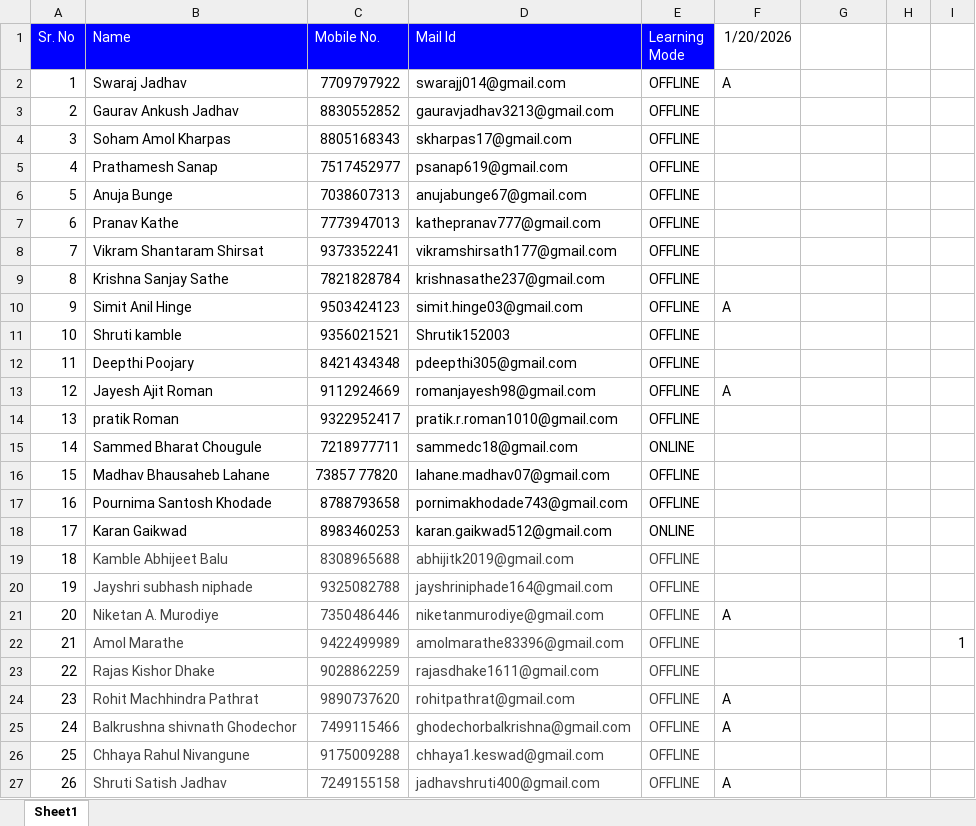
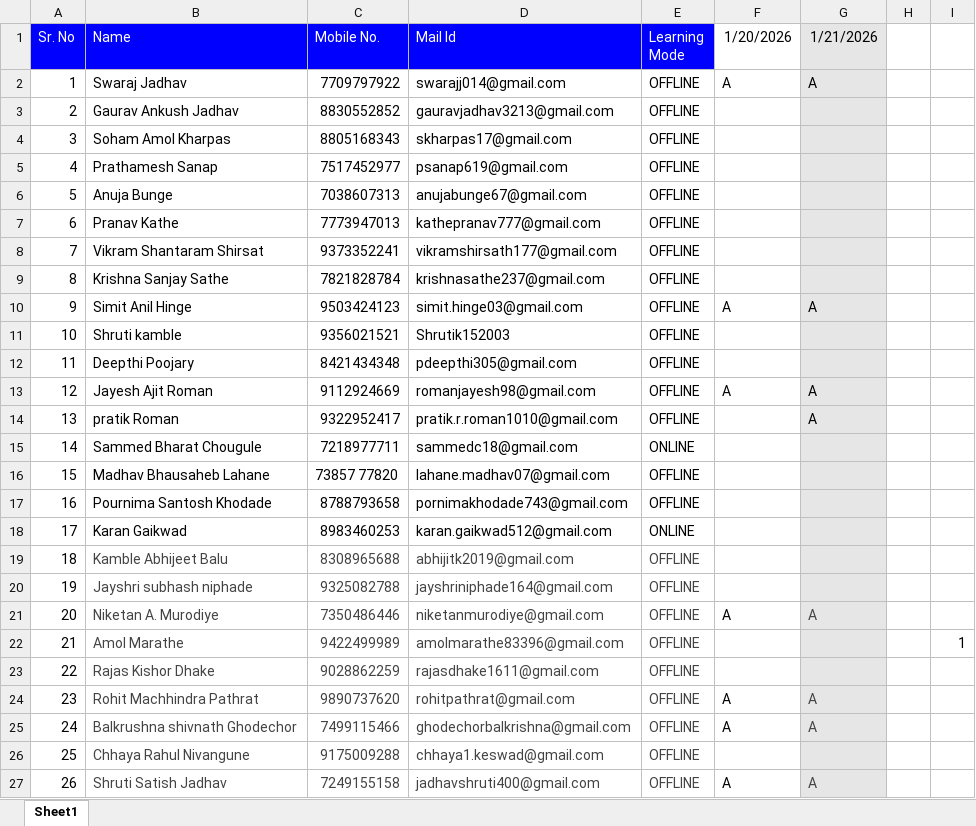
Before and after one commit to sonaliitp1/ITPM-Django-JUNE-JULY, an Excel workbook: Attendance.xlsx, sheet Sheet1, drawn as a sheet; only a part is shown; values as stored, in another font and other column widths than the file's, no borders; the diff covers the shown part only; the diff names each change by its address in the sheet, - before the commit and + after, or states it on an @@ line.

```diff
--- a/Attendance.xlsx (sheet Sheet1)
+++ b/Attendance.xlsx (sheet Sheet1)
-G1: (empty)
+G1: 1/21/2026
-G1:G27 fill: none
+G1:G27 fill: #E7E6E6
-G2 (1/21/2026): (empty)
+G2 (1/21/2026): A
-G10 (1/21/2026): (empty)
+G10 (1/21/2026): A
-G13:G14 (1/21/2026): (empty)
+G13:G14 (1/21/2026): A
-G21 (1/21/2026): (empty)
+G21 (1/21/2026): A
-G24:G25 (1/21/2026): (empty)
+G24:G25 (1/21/2026): A
-G27 (1/21/2026): (empty)
+G27 (1/21/2026): A
```
Also changed, not shown: 1 added row, 21 edited cells and cell formats elsewhere in this sheet, 25 other files.
